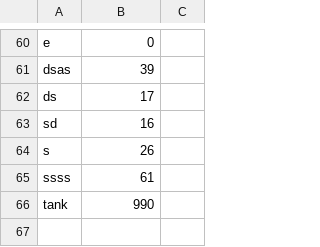
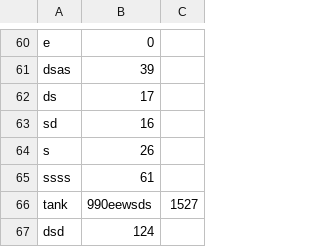
Before and after one commit to YashSleepyBoi/PacMan, a CSV file: data.csv, drawn as a sheet; only a part is shown, gaps mark what is left out.

```diff
--- a/data.csv
+++ b/data.csv
@@ -65,2 +65,3 @@ s, 26
 ssss, 61
-tank, 990
+tank, 990eewsds, 1527
+dsd, 124
```
Also changed, not shown: 2 other files.
